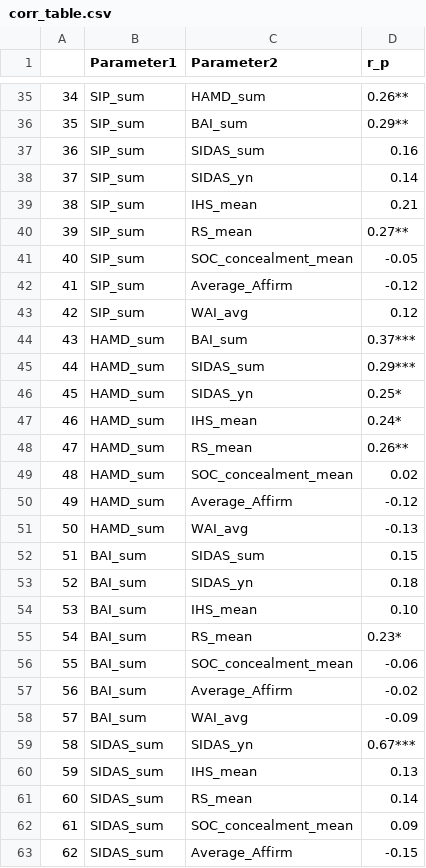
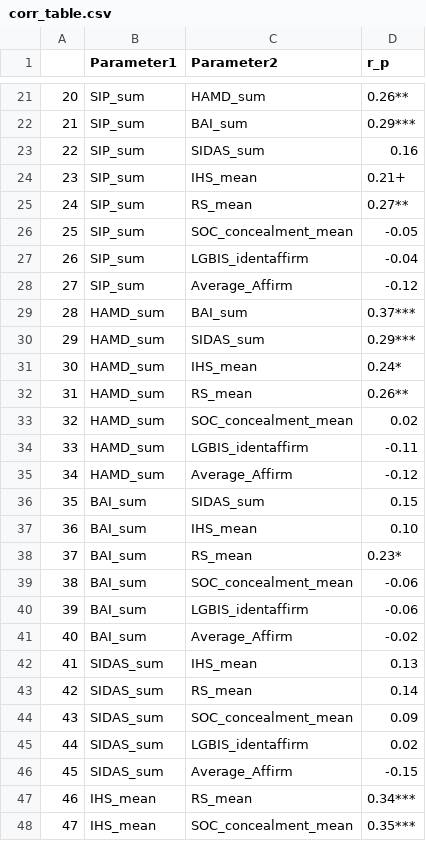
Before and after one commit to tj-sullivan/ladi, a CSV file: output/corr_table.csv, drawn as a sheet; only a part is shown, gaps mark what is left out; the shorter side is filled out with more unchanged rows; removed rows and columns are numbered as before the commit, all else as after; the diff covers the shown part only; the diff names each change by its address in the sheet, - before the commit and + after, or states it on an @@ line.

Commit message:
pull LGBIS in descriptives

```diff
--- a/output/corr_table.csv
+++ b/output/corr_table.csv
@@ column A renumbered between rows 2 and 55 @@
-D22 (r_p): 0.29**
+D22 (r_p): 0.29***
-row 38: 37 | SIP_sum | SIDAS_yn | 0.14
-D24 (r_p): 0.21
+D24 (r_p): 0.21+
+row 27: 26 | SIP_sum | LGBIS_identaffirm | -0.04
-row 43: 42 | SIP_sum | WAI_avg | 0.12
-row 46: 45 | HAMD_sum | SIDAS_yn | 0.25*
+row 34: 33 | HAMD_sum | LGBIS_identaffirm | -0.11
-row 51: 50 | HAMD_sum | WAI_avg | -0.13
-row 53: 52 | BAI_sum | SIDAS_yn | 0.18
+row 40: 39 | BAI_sum | LGBIS_identaffirm | -0.06
-row 58: 57 | BAI_sum | WAI_avg | -0.09
-row 59: 58 | SIDAS_sum | SIDAS_yn | 0.67***
+row 45: 44 | SIDAS_sum | LGBIS_identaffirm | 0.02
```
Also changed, not shown: 6 added rows, 26 removed rows and 2 edited cells elsewhere in this file, output/descriptives.csv, 32 other files.
